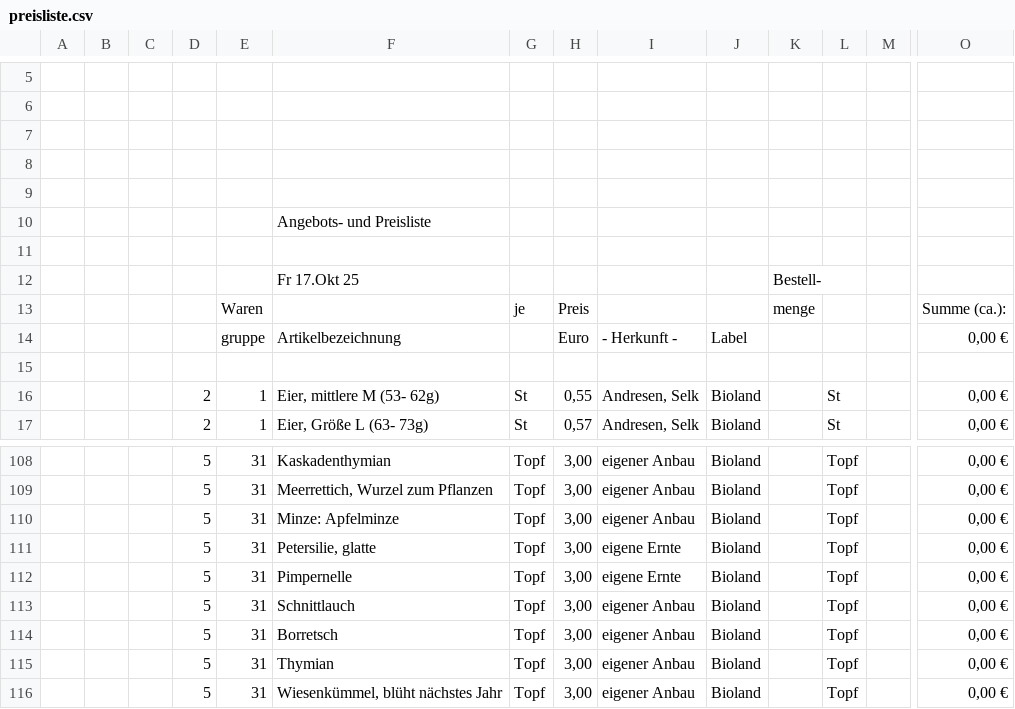
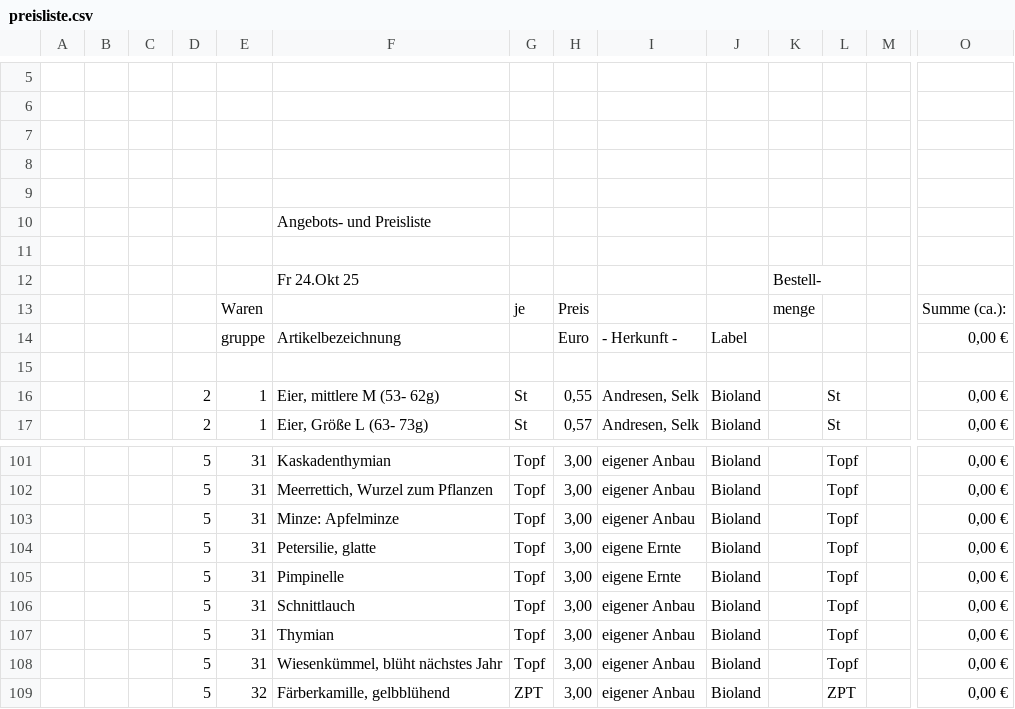
Before and after one commit to Freudenhof/Bestellformular, a CSV file: preisliste.csv, drawn as a sheet; only a part is shown, gaps mark what is left out; the shorter side is filled out with more unchanged rows; removed rows and columns are numbered as before the commit, all else as after; rows hold the shown columns only; the diff covers the shown part only; the diff names each change by its address in the sheet, - before the commit and + after, or states it on an @@ line.

```diff
--- a/preisliste.csv
+++ b/preisliste.csv
-F12: Fr 17.Okt 25
+F12: Fr 24.Okt 25
-F105: Pimpernelle
+F105: Pimpinelle
-row 114:  |  |  | 5 | 31 | Borretsch | Topf | 3,00 | eigener Anbau | Bioland |  | Topf |  | 0,00 €
```
Also changed, not shown: 4 added rows, 11 removed rows and 16 edited cells elsewhere in this file.
